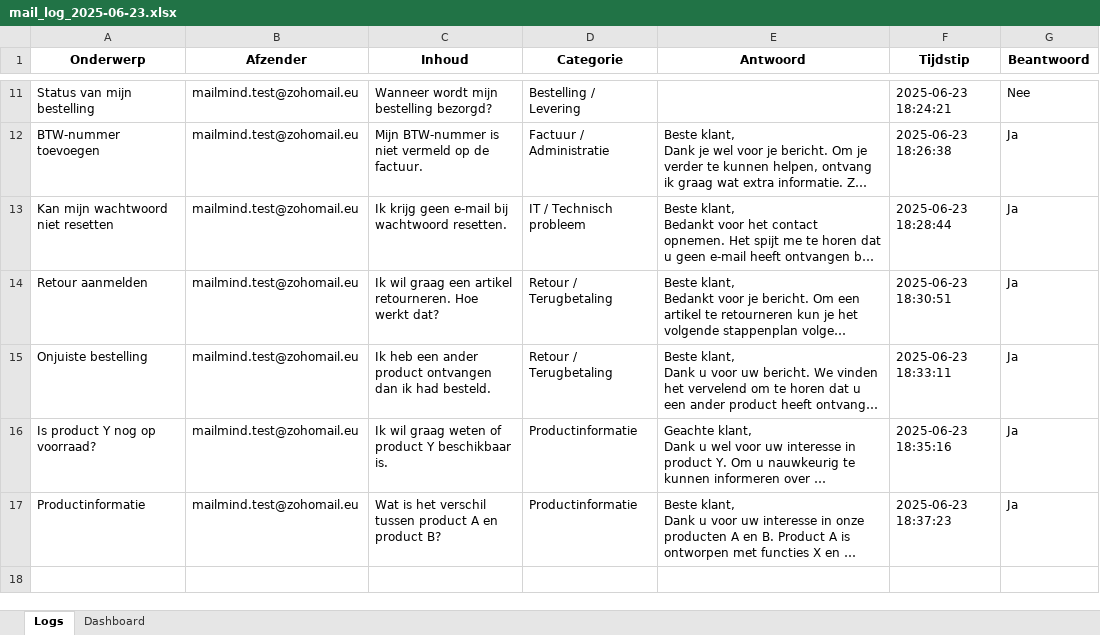
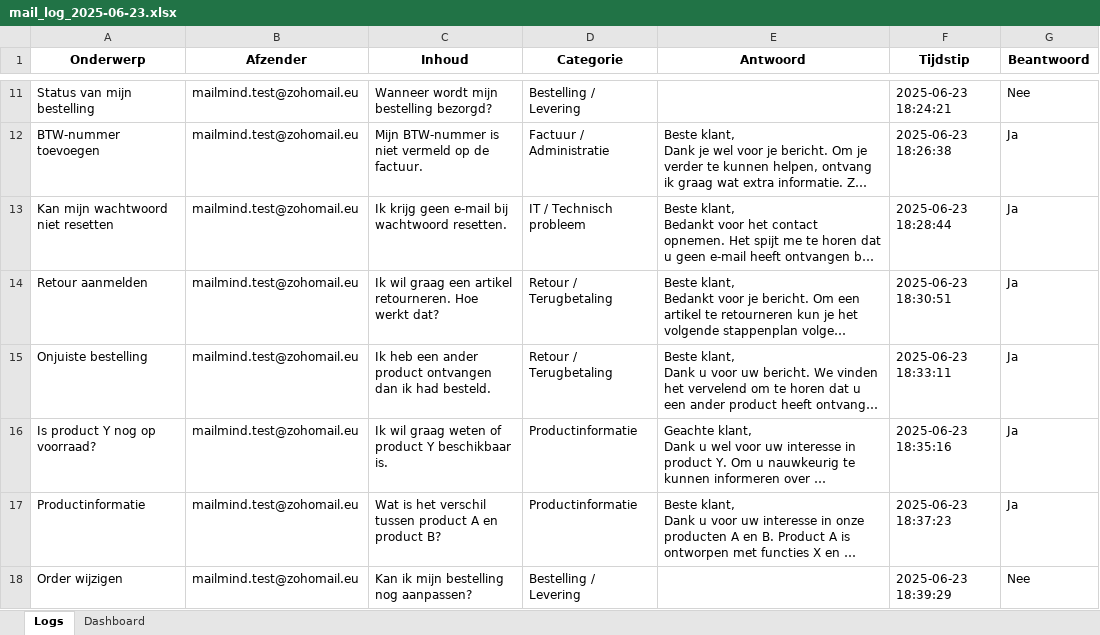
Before and after one commit to MailMind-app/streamlit-dashboard, an Excel workbook: logs/mail_log_2025-06-23.xlsx, sheet Logs, drawn as a sheet; only a part is shown, gaps mark what is left out; long unchanged cells end in …; values as stored, in another font and other column widths than the file's, no borders; conditional formats not drawn; the diff names each change by its address in the sheet, - before the commit and + after, or states it on an @@ line.

Commit message:
Automatische test-sync: 2025-06-23 18:39:50

```diff
--- a/logs/mail_log_2025-06-23.xlsx (sheet Logs)
+++ b/logs/mail_log_2025-06-23.xlsx (sheet Logs)
+row 18: Order wijzigen | mailmind.test@zohomail.eu | Kan ik mijn bestelling nog aanpassen? | Bestelling / Levering |  | 2025-06-23 18:39:29 | Nee
```
Also changed, not shown: sheet Dashboard.
